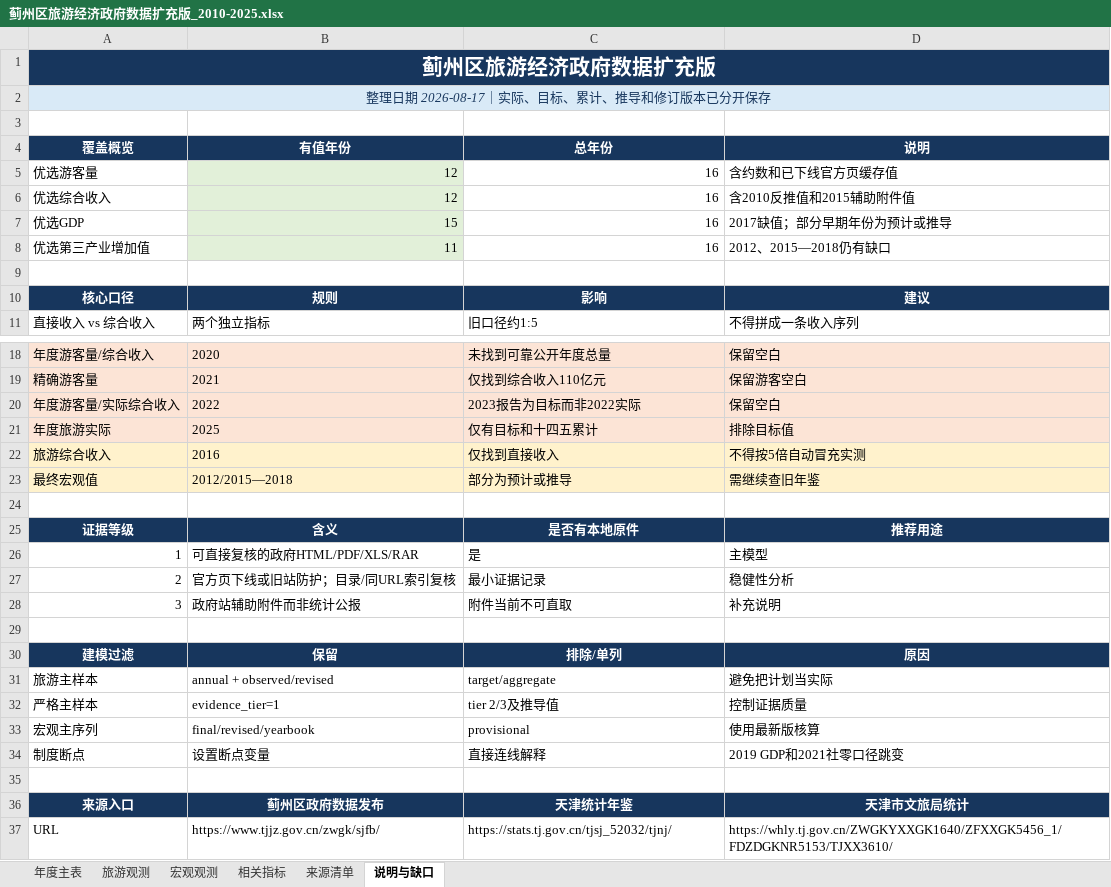
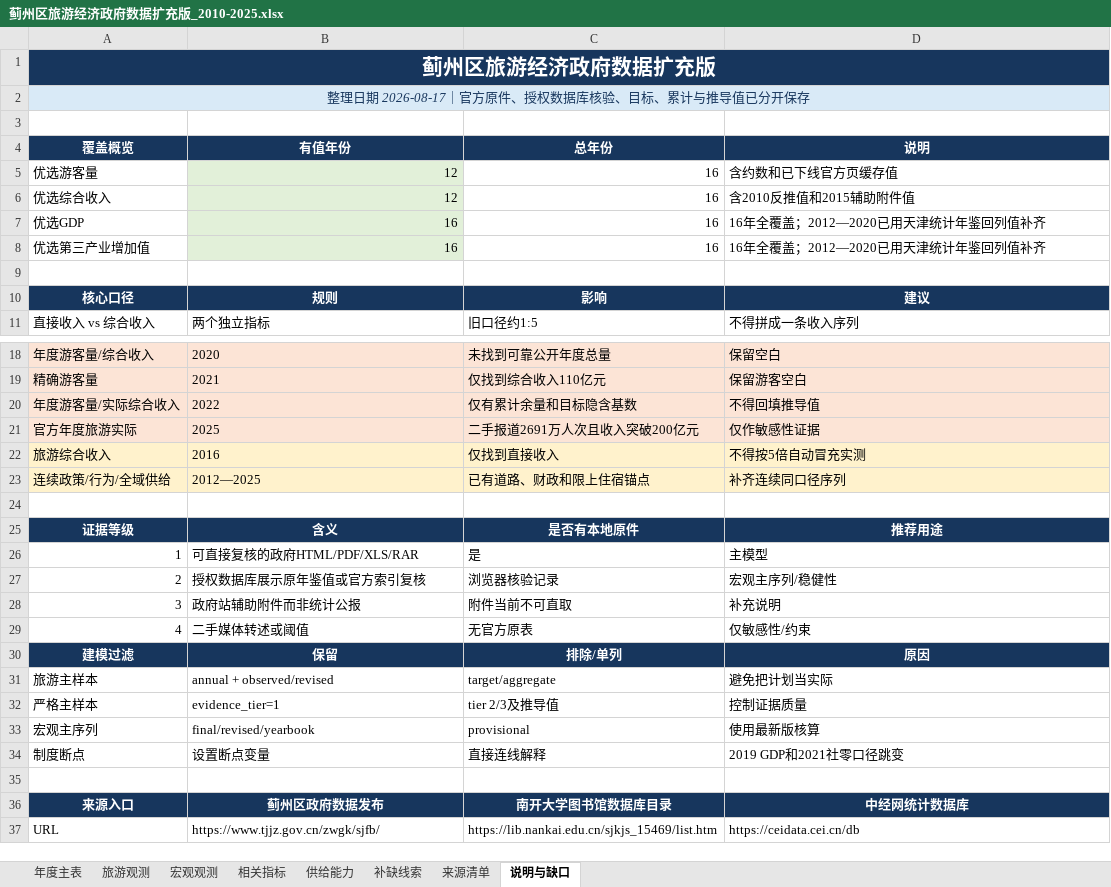
Before and after one commit to vegetarianwolf/ShuXueJianMo_2026_8, an Excel workbook: outputs/01a00dfa-9be0-7871-990a-d6863466c203/蓟州区旅游经济政府数据扩充版_2010-2025.xlsx, sheet 说明与缺口, drawn as a sheet; only a part is shown, gaps mark what is left out; values as stored, in another font and other column widths than the file's, no borders; removed rows and columns are numbered as before the commit, all else as after; the diff names each change by its address in the sheet, - before the commit and + after, or states it on an @@ line.

```diff
--- a/outputs/01a00dfa-9be0-7871-990a-d6863466c203/蓟州区旅游经济政府数据扩充版_2010-2025.xlsx (sheet 说明与缺口)
+++ b/outputs/01a00dfa-9be0-7871-990a-d6863466c203/蓟州区旅游经济政府数据扩充版_2010-2025.xlsx (sheet 说明与缺口)
+sheet tab: 供给能力
+sheet tab: 补缺线索
-A2 (覆盖概览): 整理日期 2026-08-17｜实际、目标、累计、推导和修订版本已分开保存
+A2 (覆盖概览): 整理日期 2026-08-17｜官方原件、授权数据库核验、目标、累计与推导值已分开保存
-B7 (有值年份): 15
+B7 (有值年份): 16
-D7 (说明): 2017缺值；部分早期年份为预计或推导
+D7 (说明): 16年全覆盖；2012—2020已用天津统计年鉴回列值补齐
-B8 (有值年份): 11
+B8 (有值年份): 16
-D8 (说明): 2012、2015—2018仍有缺口
+D8 (说明): 16年全覆盖；2012—2020已用天津统计年鉴回列值补齐
-C20 (总年份): 2023报告为目标而非2022实际
+C20 (总年份): 仅有累计余量和目标隐含基数
-D20 (说明): 保留空白
+D20 (说明): 不得回填推导值
-row 21: 年度旅游实际 | 2025 | 仅有目标和十四五累计 | 排除目标值
+row 21: 官方年度旅游实际 | 2025 | 二手报道2691万人次且收入突破200亿元 | 仅作敏感性证据
-row 23: 最终宏观值 | 2012/2015—2018 | 部分为预计或推导 | 需继续查旧年鉴
+row 23: 连续政策/行为/全域供给 | 2012—2025 | 已有道路、财政和限上住宿锚点 | 补齐连续同口径序列
-B27 (有值年份): 官方页下线或旧站防护；目录/同URL索引复核
+B27 (有值年份): 授权数据库展示原年鉴值或官方索引复核
-C27 (总年份): 最小证据记录
+C27 (总年份): 浏览器核验记录
-D27 (说明): 稳健性分析
+D27 (说明): 宏观主序列/稳健性
-row 29: (empty)
+row 29: 4 | 二手媒体转述或阈值 | 无官方原表 | 仅敏感性/约束
-C36 (总年份): 天津统计年鉴
+C36 (总年份): 南开大学图书馆数据库目录
-D36 (说明): 天津市文旅局统计
+D36 (说明): 中经网统计数据库
-C37 (总年份): https://stats.tj.gov.cn/tjsj_52032/tjnj/
+C37 (总年份): https://lib.nankai.edu.cn/sjkjs_15469/list.htm
-D37 (说明): https://whly.tj.gov.cn/ZWGKYXXGK1640/ZFXXGK5456_1/FDZDGKNR5153/TJXX3610/
+D37 (说明): https://ceidata.cei.cn/db
```
Also changed, not shown: sheet 宏观观测, sheet 年度主表, sheet 相关指标, sheet 来源清单, 20 other files.
